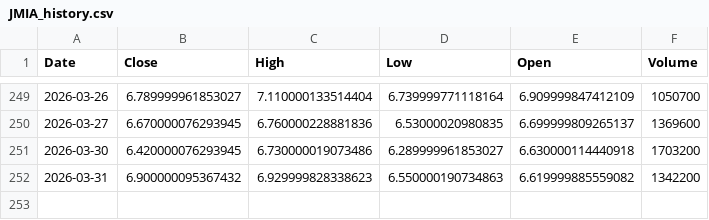
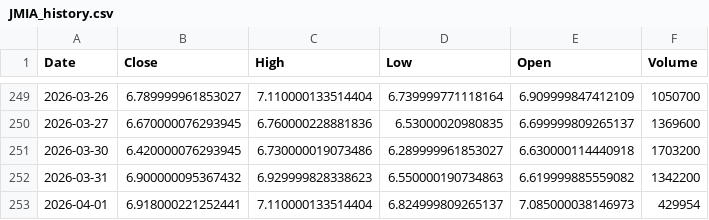
Before and after one commit to junsystemtrade/stock-signal-bot, a CSV file: JMIA_history.csv, drawn as a sheet; only a part is shown, gaps mark what is left out; the diff names each change by its address in the sheet, - before the commit and + after, or states it on an @@ line.

```diff
--- a/JMIA_history.csv
+++ b/JMIA_history.csv
+row 253: 2026-04-01 | 6.918000221252441 | 7.110000133514404 | 6.824999809265137 | 7.085000038146973 | 429954
```
Also changed, not shown: NU_history.csv, trade_history.csv.
